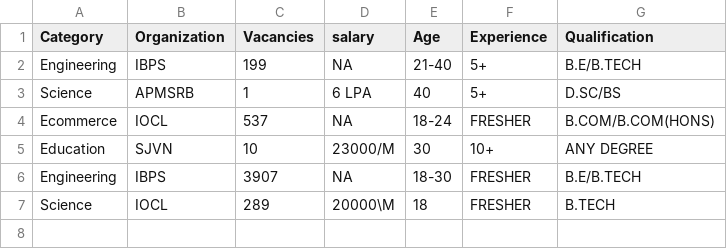
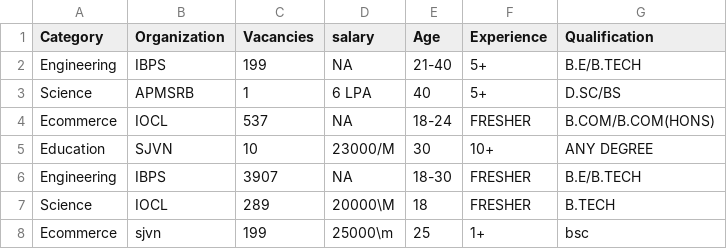
Before and after one commit to ramakanth119/job_yaari-chatbot, a CSV file: jobs.csv, drawn as a sheet; the diff names each change by its address in the sheet, - before the commit and + after, or states it on an @@ line.

Commit message:
Update jobs.csv

```diff
--- a/jobs.csv
+++ b/jobs.csv
+row 8: Ecommerce | sjvn | 199 | 25000\m | 25 | 1+ | bsc
```
